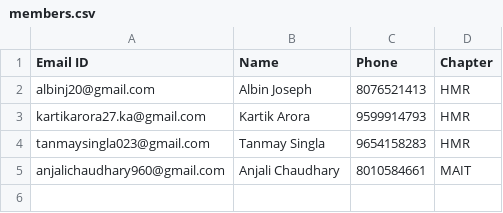
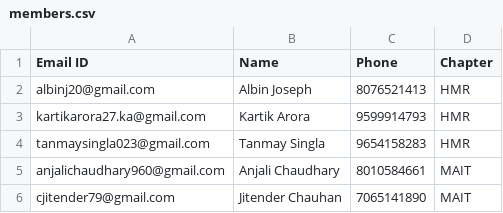
Before and after one commit to IOSD/gesture-based-mouse-control, a CSV file: Team_32/members.csv, drawn as a sheet; the diff names each change by its address in the sheet, - before the commit and + after, or states it on an @@ line.

Commit message:
member added

```diff
--- a/Team_32/members.csv
+++ b/Team_32/members.csv
+row 6: cjitender79@gmail.com | Jitender Chauhan | 7065141890 | MAIT
```
